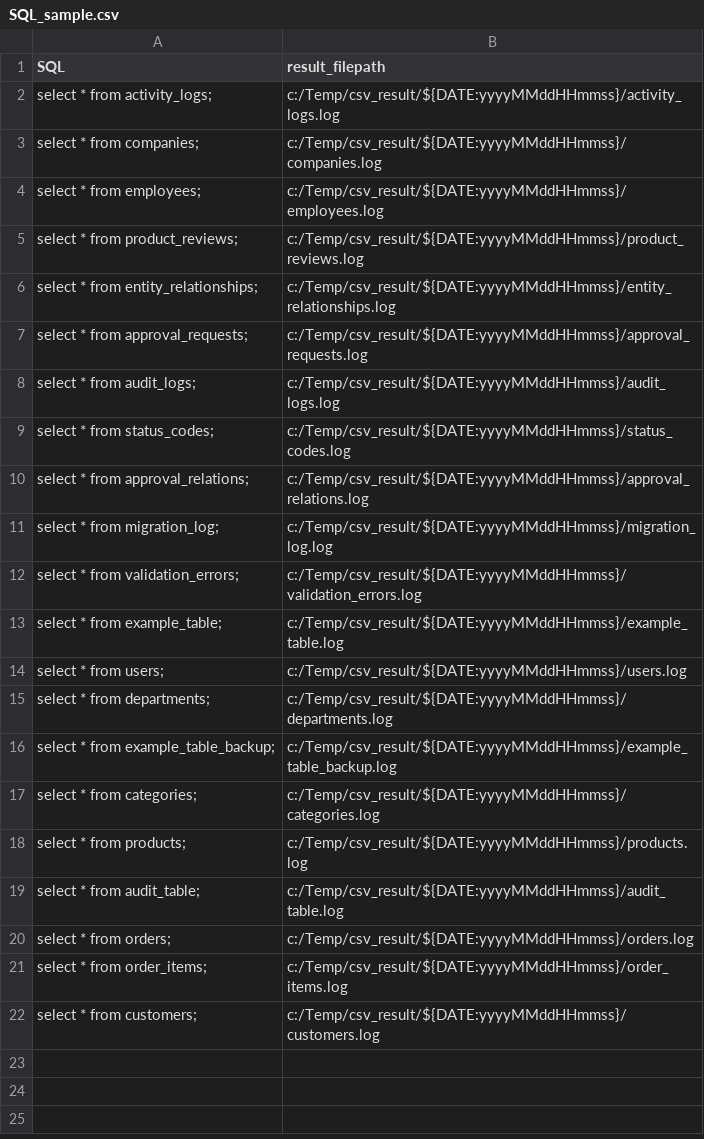
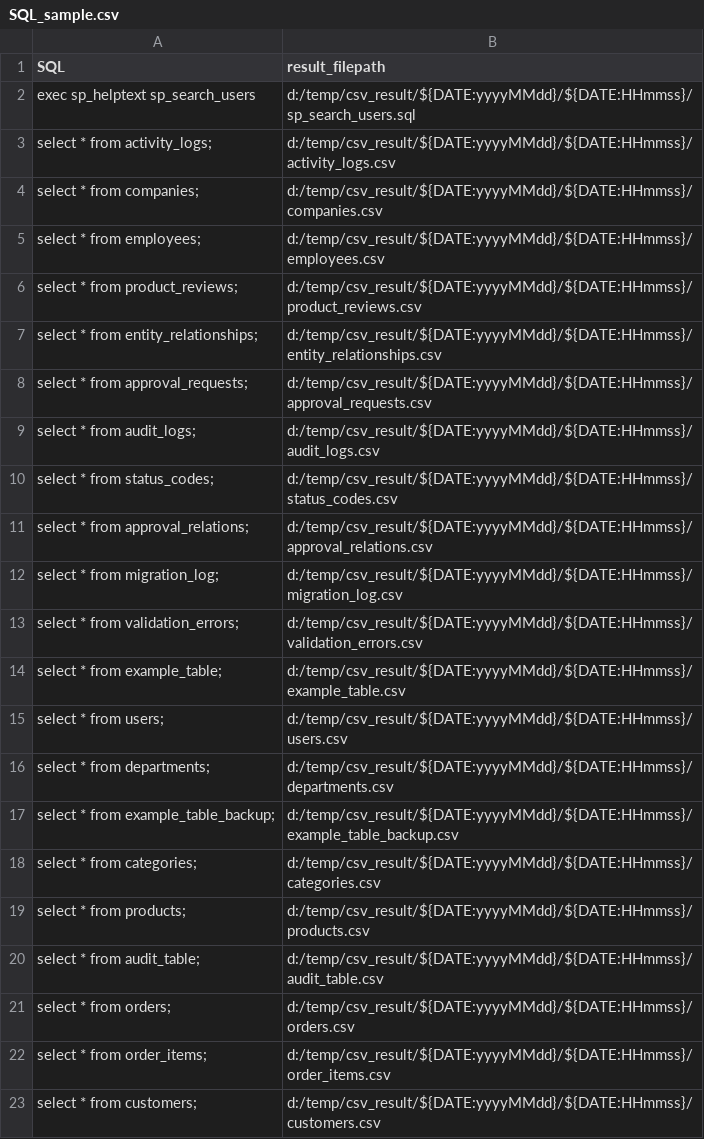
Before and after one commit to happysoft2018/client-util-app, a CSV file: request_resources/SQL_sample.csv, drawn as a sheet.

Commit message:
UPdate sample request csv

```diff
--- a/request_resources/SQL_sample.csv
+++ b/request_resources/SQL_sample.csv
@@ -1,22 +1,23 @@
 SQL,result_filepath
-"select * from activity_logs;",c:/Temp/csv_result/${DATE:yyyyMMddHHmmss}/activity_logs.log
-"select * from companies;",c:/Temp/csv_result/${DATE:yyyyMMddHHmmss}/companies.log
-"select * from employees;",c:/Temp/csv_result/${DATE:yyyyMMddHHmmss}/employees.log
-"select * from product_reviews;",c:/Temp/csv_result/${DATE:yyyyMMddHHmmss}/product_reviews.log
-"select * from entity_relationships;",c:/Temp/csv_result/${DATE:yyyyMMddHHmmss}/entity_relationships.log
-"select * from approval_requests;",c:/Temp/csv_result/${DATE:yyyyMMddHHmmss}/approval_requests.log
-"select * from audit_logs;",c:/Temp/csv_result/${DATE:yyyyMMddHHmmss}/audit_logs.log
-"select * from status_codes;",c:/Temp/csv_result/${DATE:yyyyMMddHHmmss}/status_codes.log
-"select * from approval_relations;",c:/Temp/csv_result/${DATE:yyyyMMddHHmmss}/approval_relations.log
-"select * from migration_log;",c:/Temp/csv_result/${DATE:yyyyMMddHHmmss}/migration_log.log
-"select * from validation_errors;",c:/Temp/csv_result/${DATE:yyyyMMddHHmmss}/validation_errors.log
-"select * from example_table;",c:/Temp/csv_result/${DATE:yyyyMMddHHmmss}/example_table.log
-"select * from users;",c:/Temp/csv_result/${DATE:yyyyMMddHHmmss}/users.log
-"select * from departments;",c:/Temp/csv_result/${DATE:yyyyMMddHHmmss}/departments.log
-"select * from example_table_backup;",c:/Temp/csv_result/${DATE:yyyyMMddHHmmss}/example_table_backup.log
-"select * from categories;",c:/Temp/csv_result/${DATE:yyyyMMddHHmmss}/categories.log
-"select * from products;",c:/Temp/csv_result/${DATE:yyyyMMddHHmmss}/products.log
-"select * from audit_table;",c:/Temp/csv_result/${DATE:yyyyMMddHHmmss}/audit_table.log
-"select * from orders;",c:/Temp/csv_result/${DATE:yyyyMMddHHmmss}/orders.log
-"select * from order_items;",c:/Temp/csv_result/${DATE:yyyyMMddHHmmss}/order_items.log
-"select * from customers;",c:/Temp/csv_result/${DATE:yyyyMMddHHmmss}/customers.log
+"exec sp_helptext sp_search_users",d:/temp/csv_result/${DATE:yyyyMMdd}/${DATE:HHmmss}/sp_search_users.sql
+"select * from activity_logs;",d:/temp/csv_result/${DATE:yyyyMMdd}/${DATE:HHmmss}/activity_logs.csv
+"select * from companies;",d:/temp/csv_result/${DATE:yyyyMMdd}/${DATE:HHmmss}/companies.csv
+"select * from employees;",d:/temp/csv_result/${DATE:yyyyMMdd}/${DATE:HHmmss}/employees.csv
+"select * from product_reviews;",d:/temp/csv_result/${DATE:yyyyMMdd}/${DATE:HHmmss}/product_reviews.csv
+"select * from entity_relationships;",d:/temp/csv_result/${DATE:yyyyMMdd}/${DATE:HHmmss}/entity_relationships.csv
+"select * from approval_requests;",d:/temp/csv_result/${DATE:yyyyMMdd}/${DATE:HHmmss}/approval_requests.csv
+"select * from audit_logs;",d:/temp/csv_result/${DATE:yyyyMMdd}/${DATE:HHmmss}/audit_logs.csv
+"select * from status_codes;",d:/temp/csv_result/${DATE:yyyyMMdd}/${DATE:HHmmss}/status_codes.csv
+"select * from approval_relations;",d:/temp/csv_result/${DATE:yyyyMMdd}/${DATE:HHmmss}/approval_relations.csv
+"select * from migration_log;",d:/temp/csv_result/${DATE:yyyyMMdd}/${DATE:HHmmss}/migration_log.csv
+"select * from validation_errors;",d:/temp/csv_result/${DATE:yyyyMMdd}/${DATE:HHmmss}/validation_errors.csv
+"select * from example_table;",d:/temp/csv_result/${DATE:yyyyMMdd}/${DATE:HHmmss}/example_table.csv
+"select * from users;",d:/temp/csv_result/${DATE:yyyyMMdd}/${DATE:HHmmss}/users.csv
+"select * from departments;",d:/temp/csv_result/${DATE:yyyyMMdd}/${DATE:HHmmss}/departments.csv
+"select * from example_table_backup;",d:/temp/csv_result/${DATE:yyyyMMdd}/${DATE:HHmmss}/example_table_backup.csv
+"select * from categories;",d:/temp/csv_result/${DATE:yyyyMMdd}/${DATE:HHmmss}/categories.csv
+"select * from products;",d:/temp/csv_result/${DATE:yyyyMMdd}/${DATE:HHmmss}/products.csv
+"select * from audit_table;",d:/temp/csv_result/${DATE:yyyyMMdd}/${DATE:HHmmss}/audit_table.csv
+"select * from orders;",d:/temp/csv_result/${DATE:yyyyMMdd}/${DATE:HHmmss}/orders.csv
+"select * from order_items;",d:/temp/csv_result/${DATE:yyyyMMdd}/${DATE:HHmmss}/order_items.csv
+"select * from customers;",d:/temp/csv_result/${DATE:yyyyMMdd}/${DATE:HHmmss}/customers.csv
```
